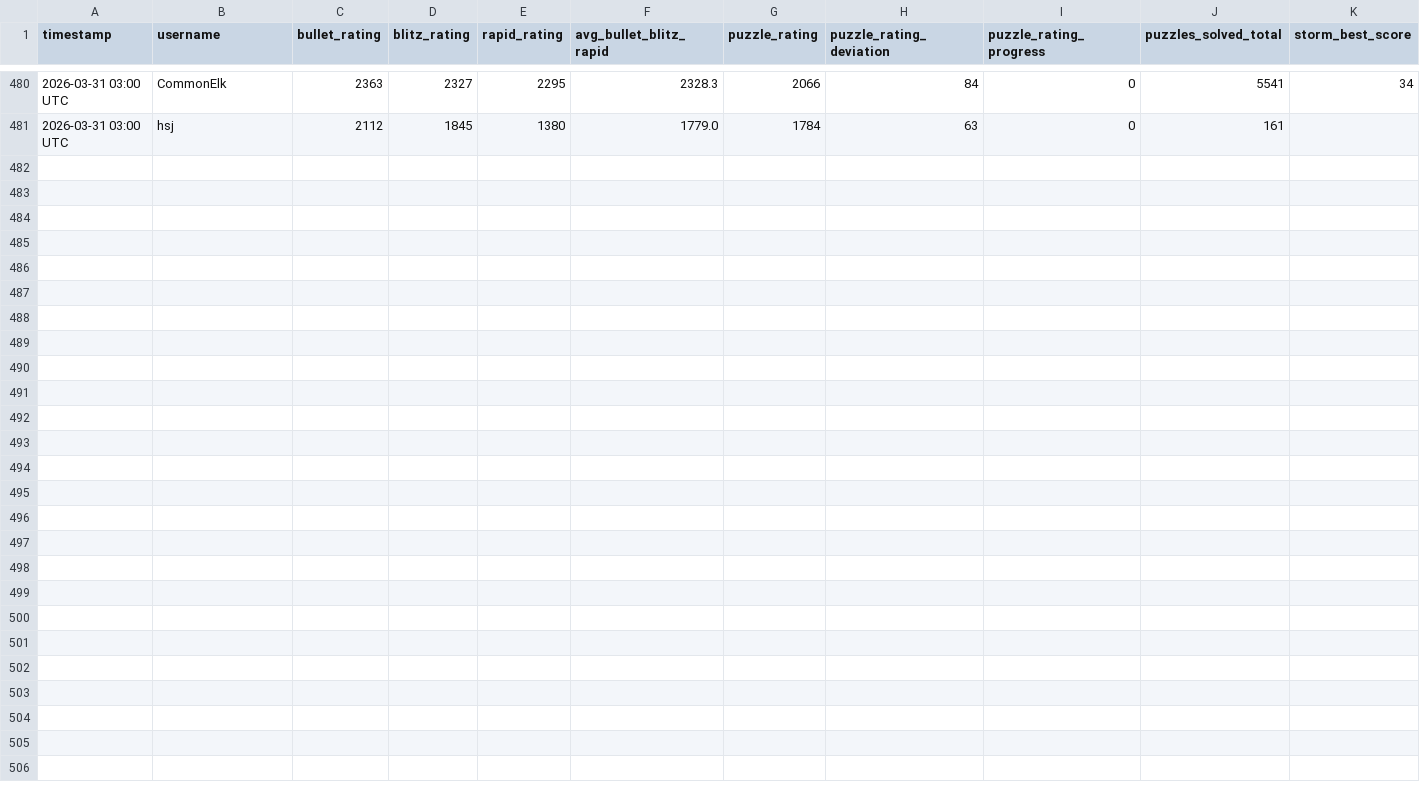
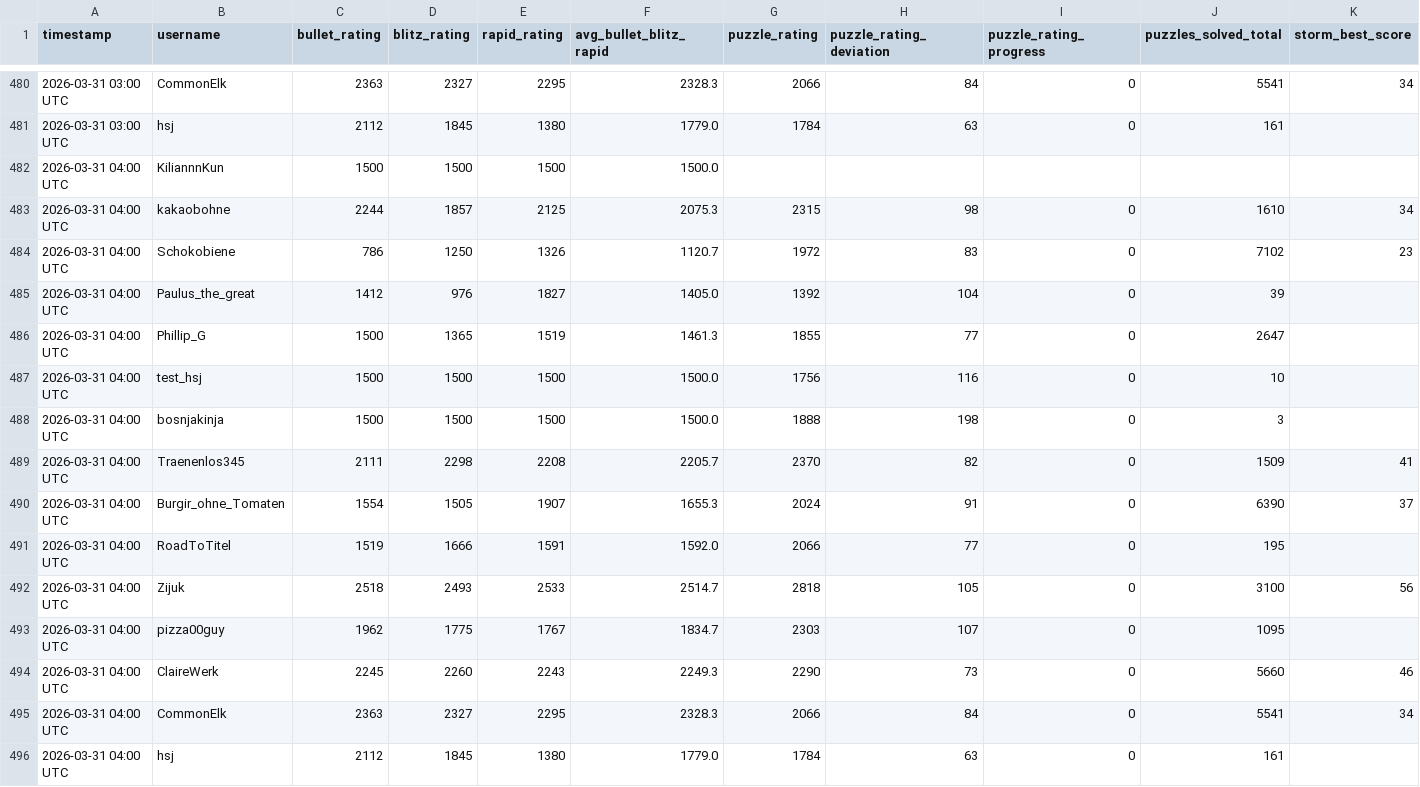
Before and after one commit to hsjAlex/TactikSpektakel, a CSV file: data/tactics_history.csv, drawn as a sheet; only a part is shown, gaps mark what is left out; rows hold the shown columns only; the diff names each change by its address in the sheet, - before the commit and + after, or states it on an @@ line.

```diff
--- a/data/tactics_history.csv
+++ b/data/tactics_history.csv
+row 482: 2026-03-31 04:00 UTC | KiliannnKun | 1500 | 1500 | 1500 | 1500.0
+row 483: 2026-03-31 04:00 UTC | kakaobohne | 2244 | 1857 | 2125 | 2075.3 | 2315 | 98 | 0 | 1610 | 34
+row 484: 2026-03-31 04:00 UTC | Schokobiene | 786 | 1250 | 1326 | 1120.7 | 1972 | 83 | 0 | 7102 | 23
+row 485: 2026-03-31 04:00 UTC | Paulus_the_great | 1412 | 976 | 1827 | 1405.0 | 1392 | 104 | 0 | 39
+row 486: 2026-03-31 04:00 UTC | Phillip_G | 1500 | 1365 | 1519 | 1461.3 | 1855 | 77 | 0 | 2647
+row 487: 2026-03-31 04:00 UTC | test_hsj | 1500 | 1500 | 1500 | 1500.0 | 1756 | 116 | 0 | 10
+row 488: 2026-03-31 04:00 UTC | bosnjakinja | 1500 | 1500 | 1500 | 1500.0 | 1888 | 198 | 0 | 3
+row 489: 2026-03-31 04:00 UTC | Traenenlos345 | 2111 | 2298 | 2208 | 2205.7 | 2370 | 82 | 0 | 1509 | 41
+row 490: 2026-03-31 04:00 UTC | Burgir_ohne_Tomaten | 1554 | 1505 | 1907 | 1655.3 | 2024 | 91 | 0 | 6390 | 37
+row 491: 2026-03-31 04:00 UTC | RoadToTitel | 1519 | 1666 | 1591 | 1592.0 | 2066 | 77 | 0 | 195
+row 492: 2026-03-31 04:00 UTC | Zijuk | 2518 | 2493 | 2533 | 2514.7 | 2818 | 105 | 0 | 3100 | 56
+row 493: 2026-03-31 04:00 UTC | pizza00guy | 1962 | 1775 | 1767 | 1834.7 | 2303 | 107 | 0 | 1095
+row 494: 2026-03-31 04:00 UTC | ClaireWerk | 2245 | 2260 | 2243 | 2249.3 | 2290 | 73 | 0 | 5660 | 46
+row 495: 2026-03-31 04:00 UTC | CommonElk | 2363 | 2327 | 2295 | 2328.3 | 2066 | 84 | 0 | 5541 | 34
+row 496: 2026-03-31 04:00 UTC | hsj | 2112 | 1845 | 1380 | 1779.0 | 1784 | 63 | 0 | 161
```
Also changed, not shown: data/leaderboard.csv.
